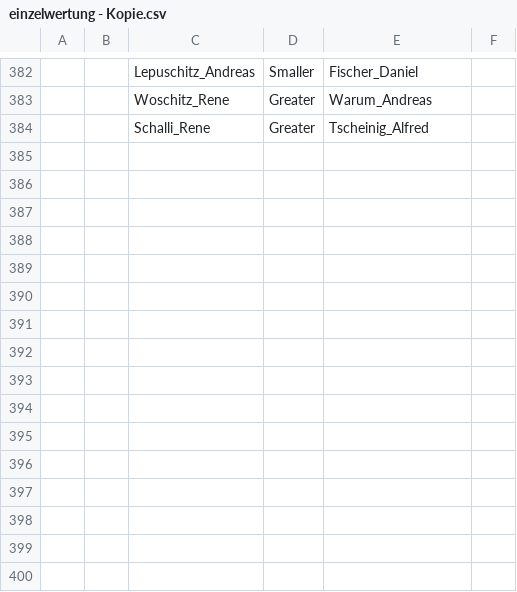
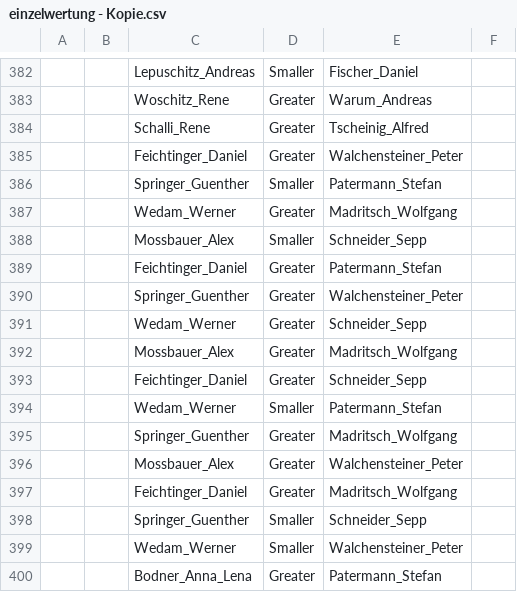
Before and after one commit to daleitner/CSP, a CSV file: CSP/CSP/einzelwertung - Kopie.csv, drawn as a sheet; only a part is shown, gaps mark what is left out; the diff names each change by its address in the sheet, - before the commit and + after, or states it on an @@ line.

Commit message:
added constraints

```diff
--- a/CSP/CSP/einzelwertung - Kopie.csv
+++ b/CSP/CSP/einzelwertung - Kopie.csv
+row 385:  |  | Feichtinger_Daniel | Greater | Walchensteiner_Peter
+row 386:  |  | Springer_Guenther | Smaller | Patermann_Stefan
+row 387:  |  | Wedam_Werner | Greater | Madritsch_Wolfgang
+row 388:  |  | Mossbauer_Alex | Smaller | Schneider_Sepp
+row 389:  |  | Feichtinger_Daniel | Greater | Patermann_Stefan
+row 390:  |  | Springer_Guenther | Greater | Walchensteiner_Peter
+row 391:  |  | Wedam_Werner | Greater | Schneider_Sepp
+row 392:  |  | Mossbauer_Alex | Greater | Madritsch_Wolfgang
+row 393:  |  | Feichtinger_Daniel | Greater | Schneider_Sepp
+row 394:  |  | Wedam_Werner | Smaller | Patermann_Stefan
+row 395:  |  | Springer_Guenther | Greater | Madritsch_Wolfgang
+row 396:  |  | Mossbauer_Alex | Greater | Walchensteiner_Peter
+row 397:  |  | Feichtinger_Daniel | Greater | Madritsch_Wolfgang
+row 398:  |  | Springer_Guenther | Smaller | Schneider_Sepp
+row 399:  |  | Wedam_Werner | Smaller | Walchensteiner_Peter
+row 400:  |  | Bodner_Anna_Lena | Greater | Patermann_Stefan
```
